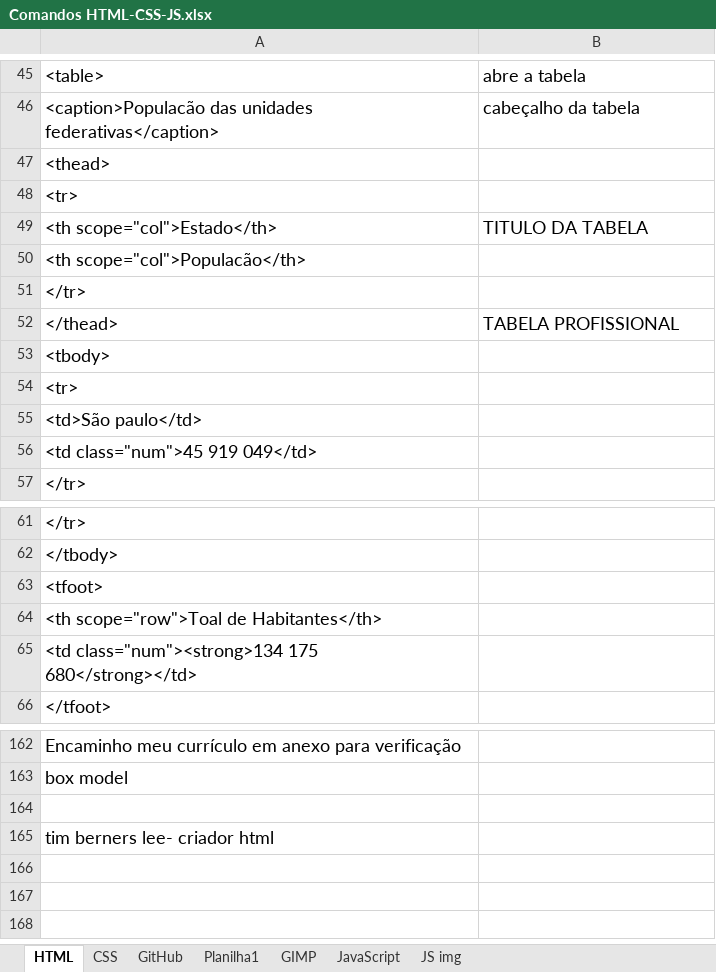
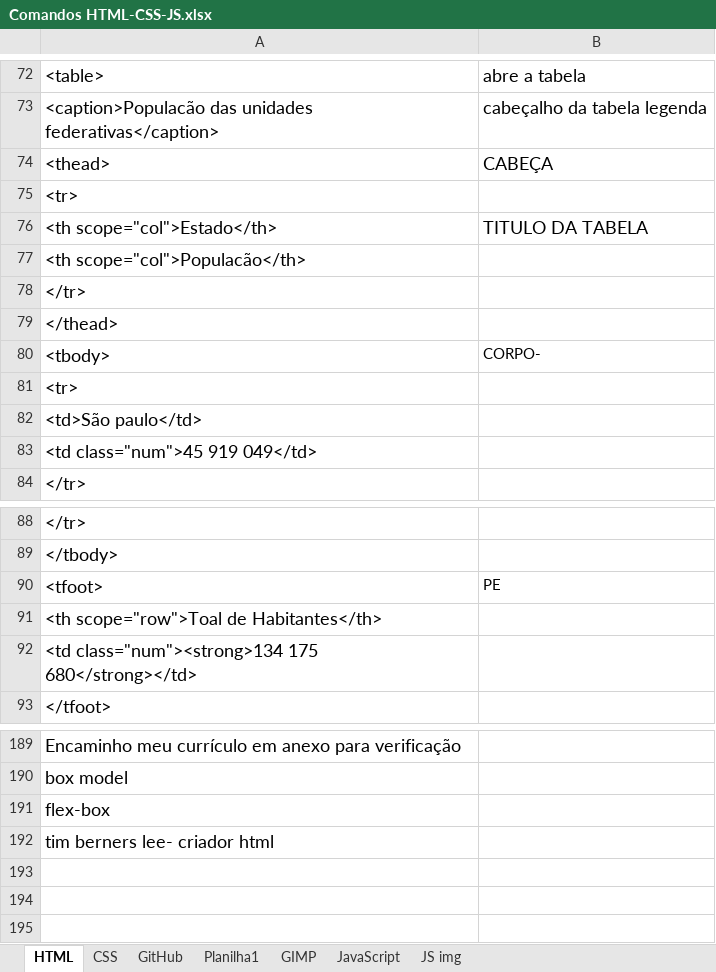
Before and after one commit to Falcaomil/Curso-em-video-HTML-CSS, an Excel workbook: Comandos HTML-CSS-JS.xlsx, sheet HTML, drawn as a sheet; only a part is shown, gaps mark what is left out; values as stored, in another font and other column widths than the file's, no borders; addresses are those after the commit; the diff covers the shown part only; the diff names each change by its address in the sheet, - before the commit and + after, or states it on an @@ line.

Commit message:
tabela

```diff
--- a/Comandos HTML-CSS-JS.xlsx (sheet HTML)
+++ b/Comandos HTML-CSS-JS.xlsx (sheet HTML)
-B73: cabeçalho da tabela
+B73: cabeçalho da tabela legenda
-B74: (empty)
+B74: CABEÇA
-B79: TABELA PROFISSIONAL
+B79: (empty)
-B80: (empty)
+B80: CORPO-
-B90: (empty)
+B90: PE
-A191: (empty)
+A191: flex-box
```
Also changed, not shown: 27 added rows elsewhere in this sheet, 14 other files.
